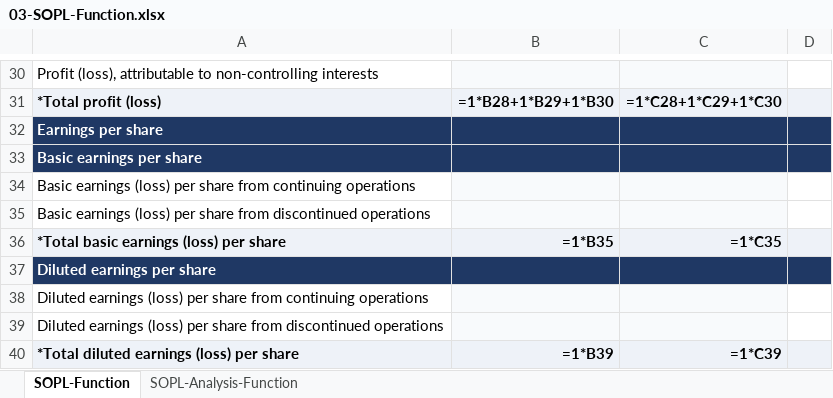
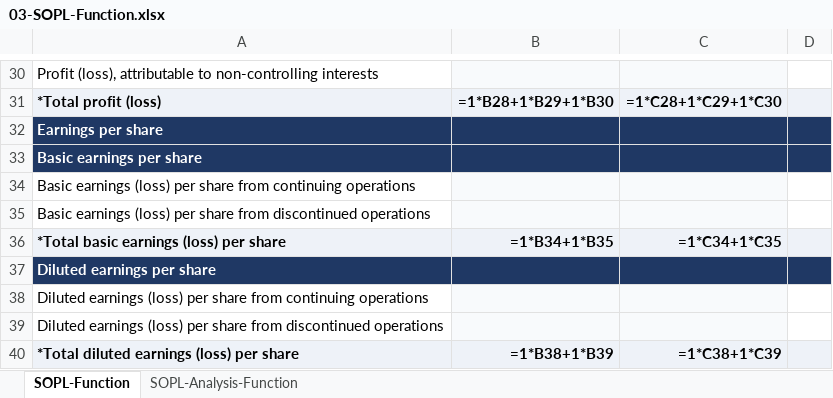
Before and after one commit to yeeliang94/XBRL-Agent, an Excel workbook: XBRL-template-MFRS/Company/03-SOPL-Function.xlsx, sheet SOPL-Function, drawn as a sheet; only a part is shown, gaps mark what is left out; values as stored, in another font and other column widths than the file's, no borders; formulas without a stored value are shown as written; the diff names each change by its address in the sheet, - before the commit and + after, or states it on an @@ line.

```diff
--- a/XBRL-template-MFRS/Company/03-SOPL-Function.xlsx (sheet SOPL-Function)
+++ b/XBRL-template-MFRS/Company/03-SOPL-Function.xlsx (sheet SOPL-Function)
-B36: =1*B35
+B36: =1*B34+1*B35
-C36: =1*C35
+C36: =1*C34+1*C35
-B40: =1*B39
+B40: =1*B38+1*B39
-C40: =1*C39
+C40: =1*C38+1*C39
```
Also changed, not shown: sheet SOPL-Analysis-Function, XBRL-template-MFRS/Company/01-SOFP-CuNonCu.xlsx, 36 other files.
